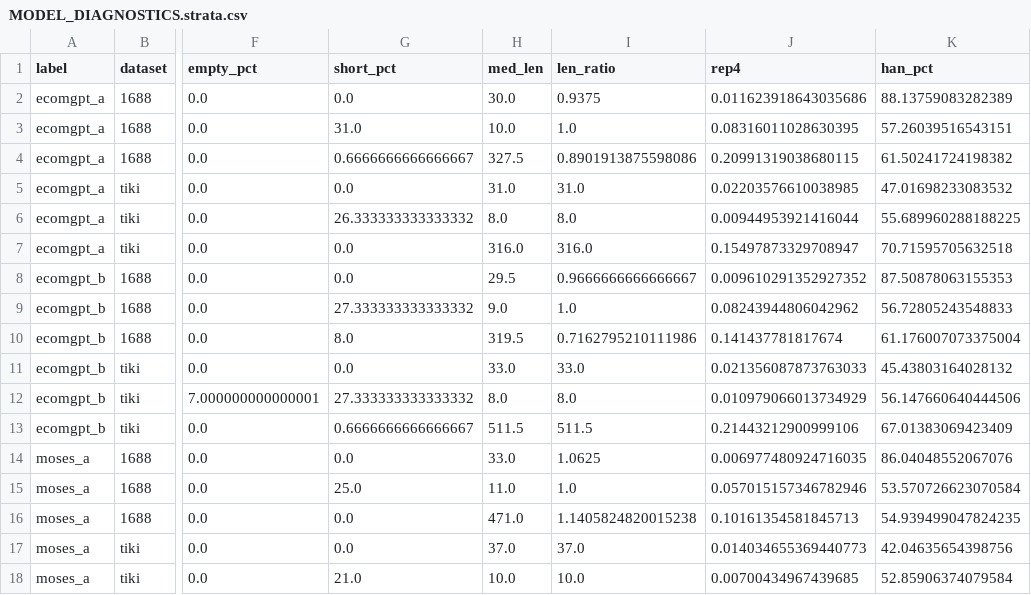
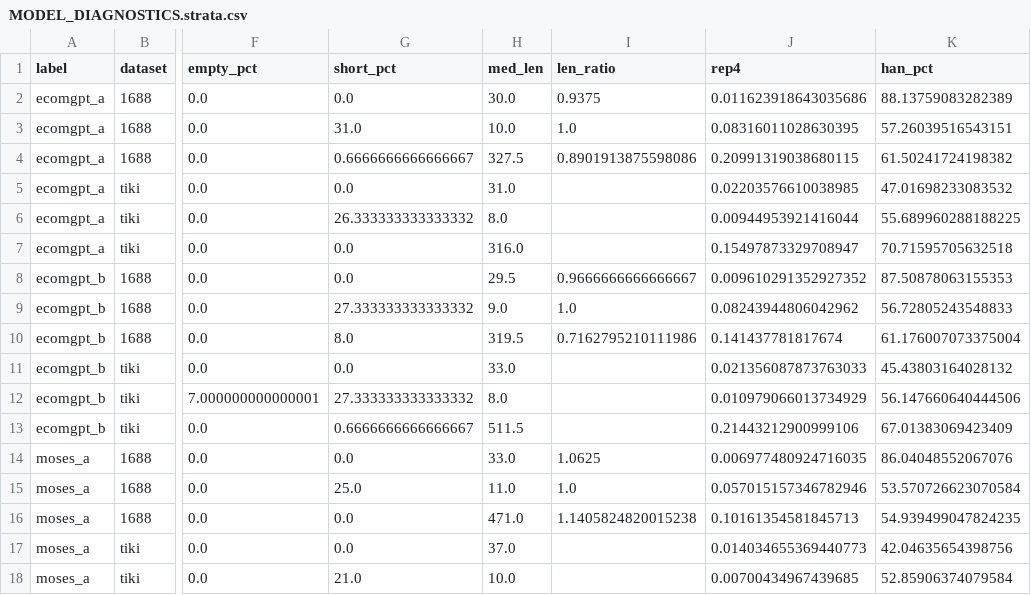
Before and after one commit to ntquang-0410/eda_ecom, a CSV file: reports/MODEL_DIAGNOSTICS.strata.csv, drawn as a sheet; only a part is shown, gaps mark what is left out; the diff covers the shown part only; the diff names each change by its address in the sheet, - before the commit and + after, or states it on an @@ line.

```diff
--- a/reports/MODEL_DIAGNOSTICS.strata.csv
+++ b/reports/MODEL_DIAGNOSTICS.strata.csv
-I5 (len_ratio): 31.0
+I5 (len_ratio): (empty)
-I6 (len_ratio): 8.0
+I6 (len_ratio): (empty)
-I7 (len_ratio): 316.0
+I7 (len_ratio): (empty)
-I11 (len_ratio): 33.0
+I11 (len_ratio): (empty)
-I12 (len_ratio): 8.0
+I12 (len_ratio): (empty)
-I13 (len_ratio): 511.5
+I13 (len_ratio): (empty)
-I17 (len_ratio): 37.0
+I17 (len_ratio): (empty)
-I18 (len_ratio): 10.0
+I18 (len_ratio): (empty)
```
Also changed, not shown: 12 added rows and 16 edited cells elsewhere in this file, 10 other files.
